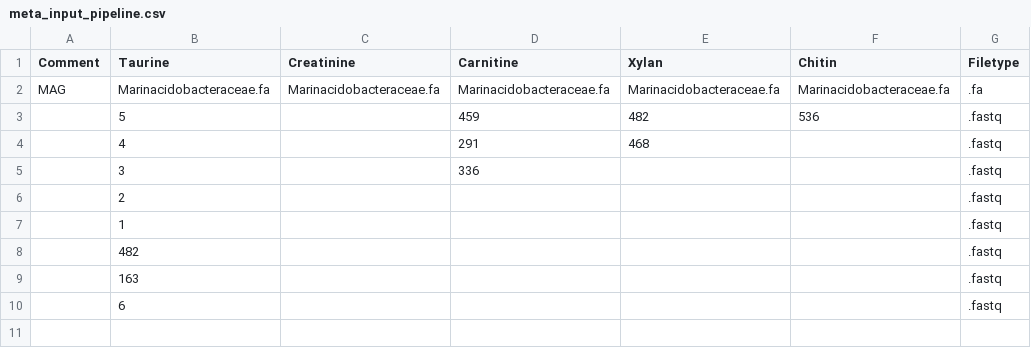
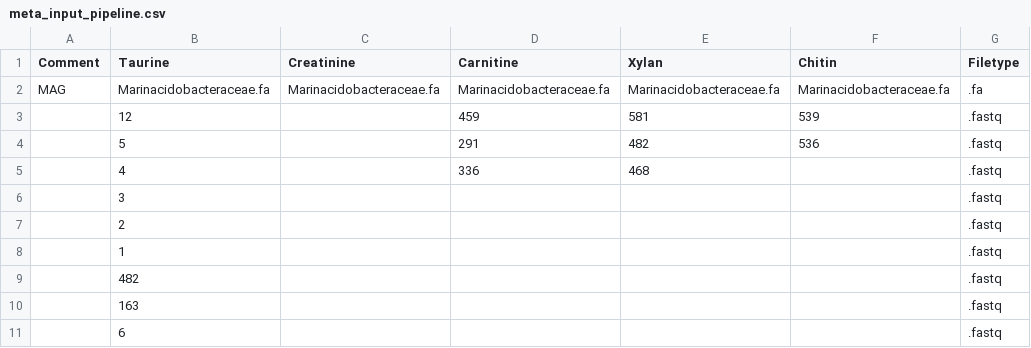
Before and after one commit to maxmanmull/snakemake_gapseq, a CSV file: input/meta_input_pipeline.csv, drawn as a sheet; addresses are those after the commit; the diff names each change by its address in the sheet, - before the commit and + after, or states it on an @@ line.

```diff
--- a/input/meta_input_pipeline.csv
+++ b/input/meta_input_pipeline.csv
+row 3:  | 12 |  | 459 | 581 | 539 | .fastq
-D4 (Carnitine): 459
+D4 (Carnitine): 291
-D5 (Carnitine): 291
+D5 (Carnitine): 336
-D6 (Carnitine): 336
+D6 (Carnitine): (empty)
```
Also changed, not shown: 5 other files.
